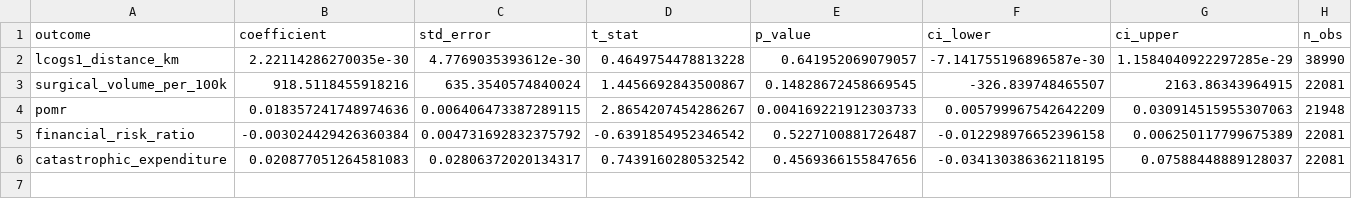
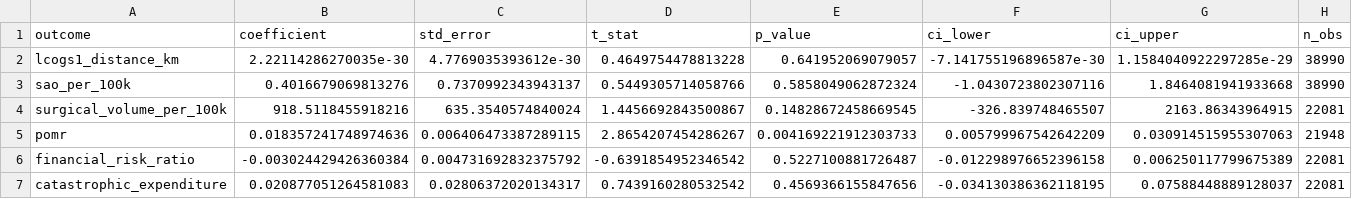
Before and after one commit to matheus-rech/ICSKG, a CSV file: analysis/results/sensitivity/arithmetic_cuds_regressions.csv, drawn as a sheet; only a part is shown; rows hold the shown columns only; the diff names each change by its address in the sheet, - before the commit and + after, or states it on an @@ line.

```diff
--- a/analysis/results/sensitivity/arithmetic_cuds_regressions.csv
+++ b/analysis/results/sensitivity/arithmetic_cuds_regressions.csv
+row 3: sao_per_100k | 0.4016679069813276 | 0.7370992343943137 | 0.5449305714058766 | 0.5858049062872324 | -1.0430723802307116 | 1.8464081941933668 | 38990
```
Also changed, not shown: analysis/results/dose_response_sao_per_100k.csv, analysis/results/hausman_test.csv, 2 other files.
